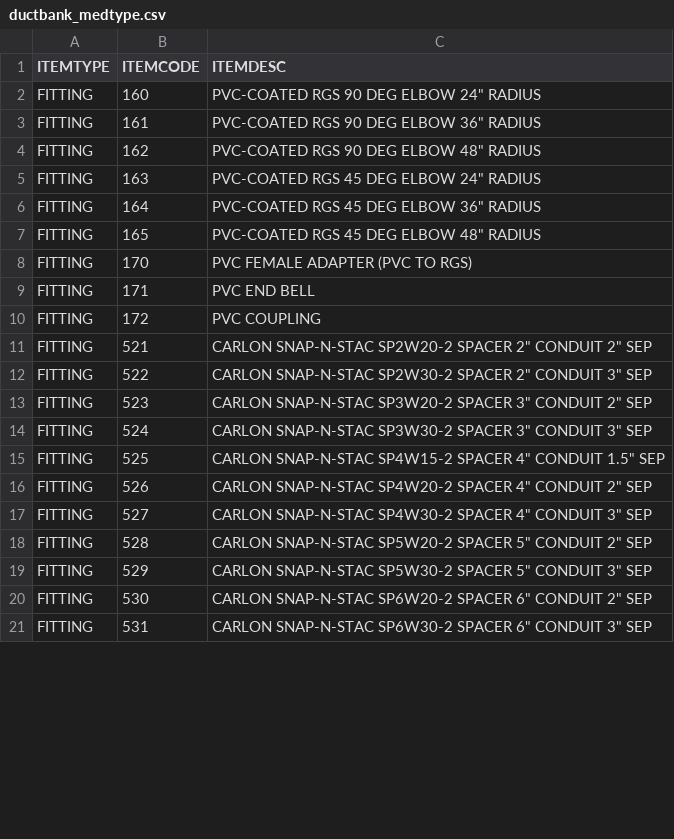
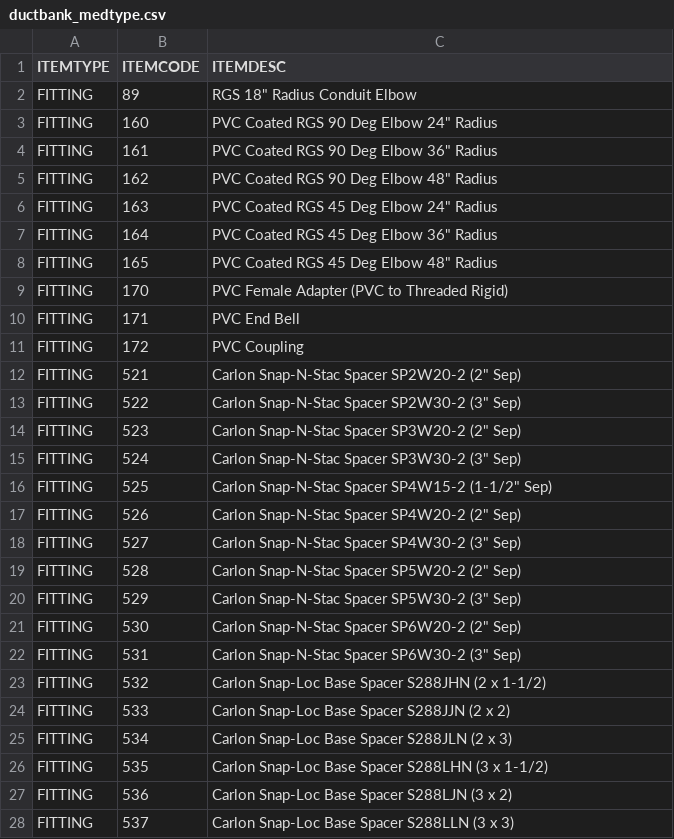
Before and after one commit to seemsixty7/MED2026, a CSV file: Data/seed/ductbank_medtype.csv, drawn as a sheet; only a part is shown; the diff covers the shown part only.

Commit message:
Ductbank seed: full MEDType FITTING set (89 fill, 160-165, 170-172, 521-571); DBSEED fills blank descriptions; empty SQL result = codes missing

```diff
--- a/Data/seed/ductbank_medtype.csv
+++ b/Data/seed/ductbank_medtype.csv
@@ -1,21 +1,28 @@
 ITEMTYPE,ITEMCODE,ITEMDESC
-FITTING,160,"PVC-COATED RGS 90 DEG ELBOW 24"" RADIUS"
-FITTING,161,"PVC-COATED RGS 90 DEG ELBOW 36"" RADIUS"
-FITTING,162,"PVC-COATED RGS 90 DEG ELBOW 48"" RADIUS"
-FITTING,163,"PVC-COATED RGS 45 DEG ELBOW 24"" RADIUS"
-FITTING,164,"PVC-COATED RGS 45 DEG ELBOW 36"" RADIUS"
-FITTING,165,"PVC-COATED RGS 45 DEG ELBOW 48"" RADIUS"
-FITTING,170,"PVC FEMALE ADAPTER (PVC TO RGS)"
-FITTING,171,"PVC END BELL"
-FITTING,172,"PVC COUPLING"
-FITTING,521,"CARLON SNAP-N-STAC SP2W20-2 SPACER 2"" CONDUIT 2"" SEP"
-FITTING,522,"CARLON SNAP-N-STAC SP2W30-2 SPACER 2"" CONDUIT 3"" SEP"
-FITTING,523,"CARLON SNAP-N-STAC SP3W20-2 SPACER 3"" CONDUIT 2"" SEP"
-FITTING,524,"CARLON SNAP-N-STAC SP3W30-2 SPACER 3"" CONDUIT 3"" SEP"
-FITTING,525,"CARLON SNAP-N-STAC SP4W15-2 SPACER 4"" CONDUIT 1.5"" SEP"
-FITTING,526,"CARLON SNAP-N-STAC SP4W20-2 SPACER 4"" CONDUIT 2"" SEP"
-FITTING,527,"CARLON SNAP-N-STAC SP4W30-2 SPACER 4"" CONDUIT 3"" SEP"
-FITTING,528,"CARLON SNAP-N-STAC SP5W20-2 SPACER 5"" CONDUIT 2"" SEP"
-FITTING,529,"CARLON SNAP-N-STAC SP5W30-2 SPACER 5"" CONDUIT 3"" SEP"
-FITTING,530,"CARLON SNAP-N-STAC SP6W20-2 SPACER 6"" CONDUIT 2"" SEP"
-FITTING,531,"CARLON SNAP-N-STAC SP6W30-2 SPACER 6"" CONDUIT 3"" SEP"
+FITTING,89,"RGS 18"" Radius Conduit Elbow"
+FITTING,160,"PVC Coated RGS 90 Deg Elbow 24"" Radius"
+FITTING,161,"PVC Coated RGS 90 Deg Elbow 36"" Radius"
+FITTING,162,"PVC Coated RGS 90 Deg Elbow 48"" Radius"
+FITTING,163,"PVC Coated RGS 45 Deg Elbow 24"" Radius"
+FITTING,164,"PVC Coated RGS 45 Deg Elbow 36"" Radius"
+FITTING,165,"PVC Coated RGS 45 Deg Elbow 48"" Radius"
+FITTING,170,"PVC Female Adapter (PVC to Threaded Rigid)"
+FITTING,171,"PVC End Bell"
+FITTING,172,"PVC Coupling"
+FITTING,521,"Carlon Snap-N-Stac Spacer SP2W20-2 (2"" Sep)"
+FITTING,522,"Carlon Snap-N-Stac Spacer SP2W30-2 (3"" Sep)"
+FITTING,523,"Carlon Snap-N-Stac Spacer SP3W20-2 (2"" Sep)"
+FITTING,524,"Carlon Snap-N-Stac Spacer SP3W30-2 (3"" Sep)"
+FITTING,525,"Carlon Snap-N-Stac Spacer SP4W15-2 (1-1/2"" Sep)"
+FITTING,526,"Carlon Snap-N-Stac Spacer SP4W20-2 (2"" Sep)"
+FITTING,527,"Carlon Snap-N-Stac Spacer SP4W30-2 (3"" Sep)"
+FITTING,528,"Carlon Snap-N-Stac Spacer SP5W20-2 (2"" Sep)"
+FITTING,529,"Carlon Snap-N-Stac Spacer SP5W30-2 (3"" Sep)"
+FITTING,530,"Carlon Snap-N-Stac Spacer SP6W20-2 (2"" Sep)"
+FITTING,531,"Carlon Snap-N-Stac Spacer SP6W30-2 (3"" Sep)"
+FITTING,532,"Carlon Snap-Loc Base Spacer S288JHN (2 x 1-1/2)"
+FITTING,533,"Carlon Snap-Loc Base Spacer S288JJN (2 x 2)"
+FITTING,534,"Carlon Snap-Loc Base Spacer S288JLN (2 x 3)"
+FITTING,535,"Carlon Snap-Loc Base Spacer S288LHN (3 x 1-1/2)"
+FITTING,536,"Carlon Snap-Loc Base Spacer S288LJN (3 x 2)"
+FITTING,537,"Carlon Snap-Loc Base Spacer S288LLN (3 x 3)"
```
Also changed, not shown: 30 added rows and 4 edited cells elsewhere in this file, 1 other file.
